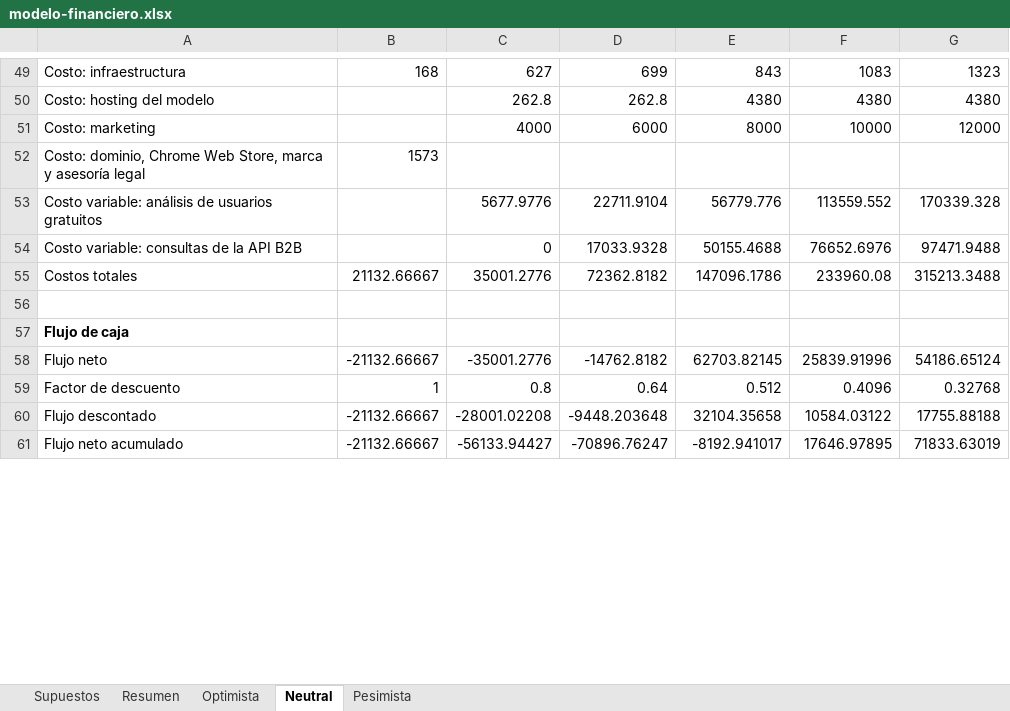
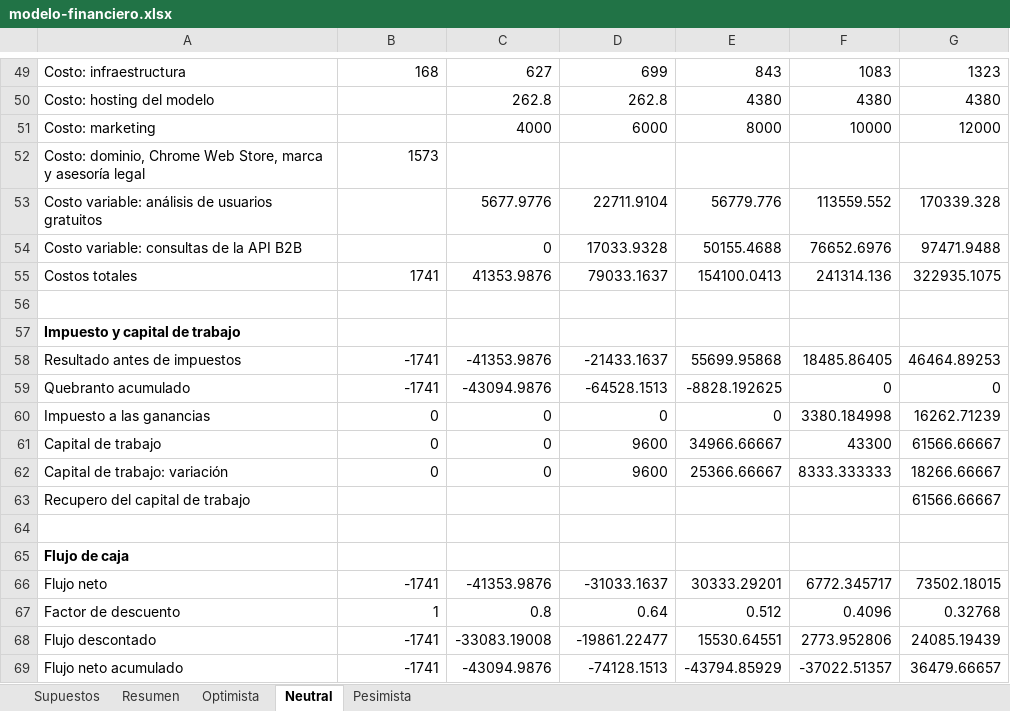
Before and after one commit to martinnbejarano/PFI-Wiki, an Excel workbook: wiki/negocio/modelo-financiero.xlsx, sheet Neutral, drawn as a sheet; only a part is shown, gaps mark what is left out; values as stored, in another font and other column widths than the file's, no borders; addresses are those after the commit; the diff covers the shown part only; the diff names each change by its address in the sheet, - before the commit and + after, or states it on an @@ line.

```diff
--- a/wiki/negocio/modelo-financiero.xlsx (sheet Neutral)
+++ b/wiki/negocio/modelo-financiero.xlsx (sheet Neutral)
-B55: 21132.66667
+B55: 1741
-C55: 35001.2776
+C55: 41353.9876
-D55: 72362.8182
+D55: 79033.1637
-E55: 147096.1786
+E55: 154100.0413
-F55: 233960.08
+F55: 241314.136
-G55: 315213.3488
+G55: 322935.1075
+row 56: (empty)
+row 57: Impuesto y capital de trabajo
+row 58: Resultado antes de impuestos | -1741 | -41353.9876 | -21433.1637 | 55699.95868 | 18485.86405 | 46464.89253
+row 59: Quebranto acumulado | -1741 | -43094.9876 | -64528.1513 | -8828.192625 | 0 | 0
+row 60: Impuesto a las ganancias | 0 | 0 | 0 | 0 | 3380.184998 | 16262.71239
+row 61: Capital de trabajo | 0 | 0 | 9600 | 34966.66667 | 43300 | 61566.66667
+row 62: Capital de trabajo: variación | 0 | 0 | 9600 | 25366.66667 | 8333.333333 | 18266.66667
+row 63: Recupero del capital de trabajo |  |  |  |  |  | 61566.66667
-B66: -21132.66667
+B66: -1741
-C66: -35001.2776
+C66: -41353.9876
-D66: -14762.8182
+D66: -31033.1637
-E66: 62703.82145
+E66: 30333.29201
-F66: 25839.91996
+F66: 6772.345717
-G66: 54186.65124
+G66: 73502.18015
-B68:B69: -21132.66667
+B68:B69: -1741
-C68: -28001.02208
+C68: -33083.19008
-D68: -9448.203648
+D68: -19861.22477
-E68: 32104.35658
+E68: 15530.64551
-F68: 10584.03122
+F68: 2773.952806
-G68: 17755.88188
+G68: 24085.19439
-C69: -56133.94427
+C69: -43094.9876
-D69: -70896.76247
+D69: -74128.1513
-E69: -8192.941017
+E69: -43794.85929
-F69: 17646.97895
+F69: -37022.51357
-G69: 71833.63019
+G69: 36479.66657
```
Also changed, not shown: 2 added rows, 1 removed row and 14 edited cells elsewhere in this sheet, sheet Optimista, sheet Pesimista, sheet Supuestos, sheet Resumen, formulas that keep their value, 26 other files.
